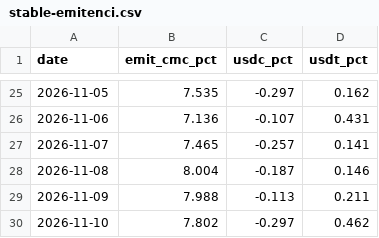
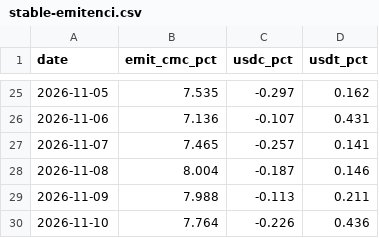
Before and after one commit to capitalflowai-app/capitalflowai-app.github.io, a CSV file: kontrola/stable-emitenci.csv, drawn as a sheet; only a part is shown, gaps mark what is left out.

```diff
--- a/kontrola/stable-emitenci.csv
+++ b/kontrola/stable-emitenci.csv
@@ -29,2 +29,2 @@ date,emit_cmc_pct,usdc_pct,usdt_pct
 2026-11-09,7.988,-0.113,0.211
-2026-11-10,7.802,-0.297,0.462
+2026-11-10,7.764,-0.226,0.436
```
Also changed, not shown: kontrola/ark-arkb.csv, kontrola/etf-emitent.csv, 4 other files.
